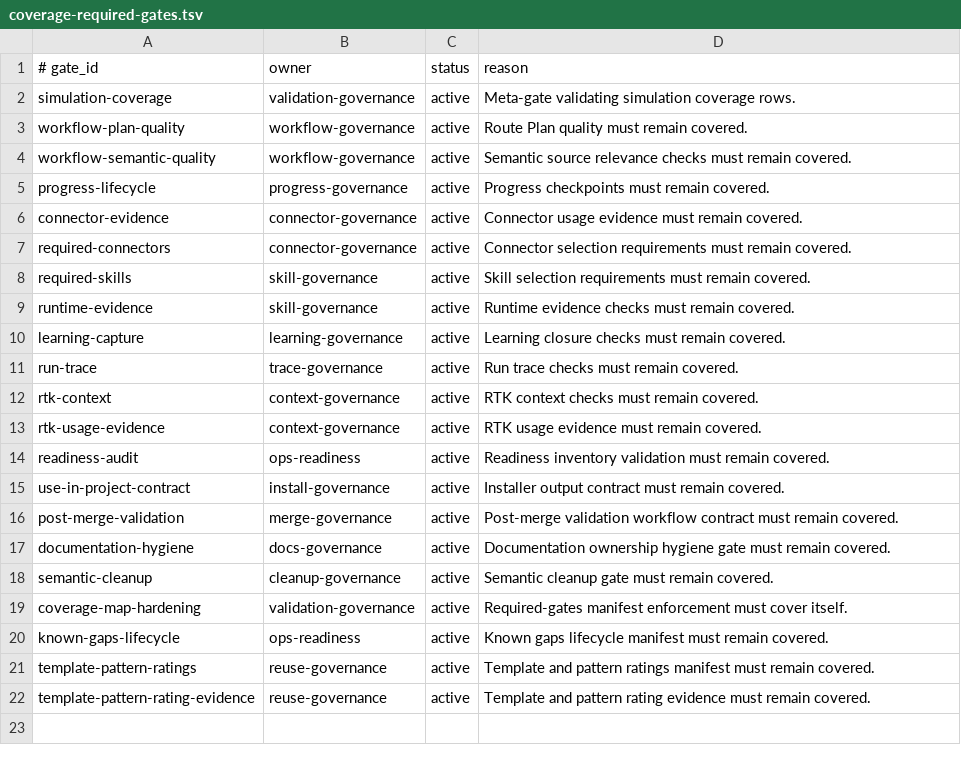
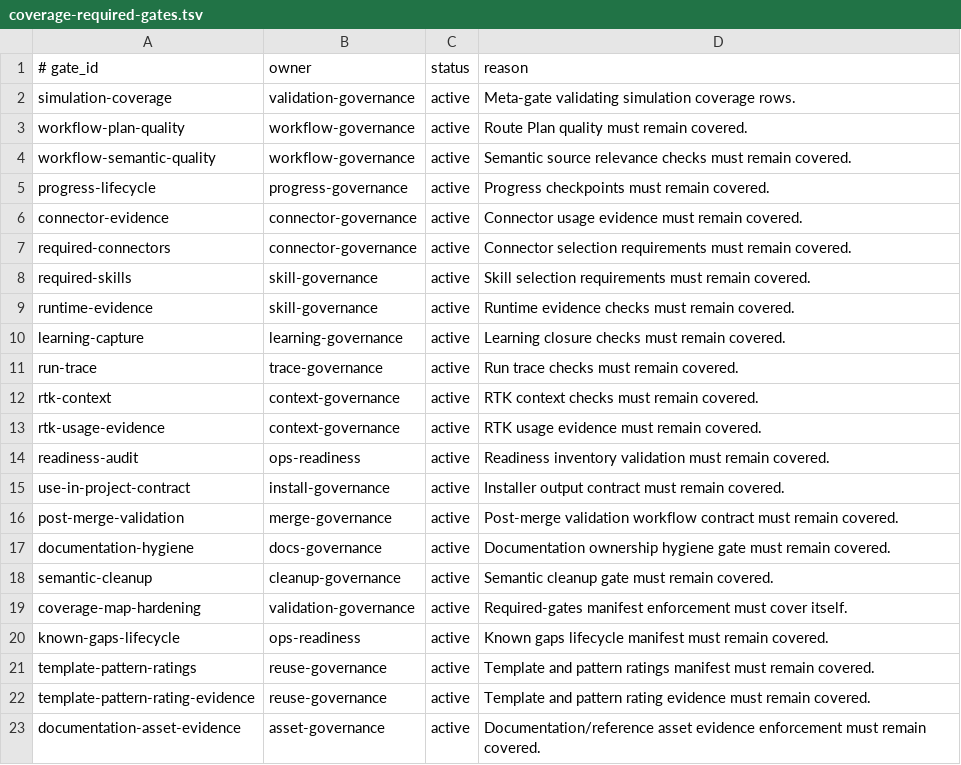
Before and after one commit to yotamfried-ux/Engineering-OS, a TSV file: scripts/enforcement/coverage-required-gates.tsv, drawn as a sheet.

Commit message:
Enforce documentation/reference asset evidence as a dedicated policy gate (#168)
Adds a separate deterministic gate (documentation-asset-policy / check-documentation-asset-evidence.sh) that fails PRs with code/config/test changes whose changed Route Plans lack valid Documentation Asset Evidence or a valid Documentation Asset Waiver. Includes its test, workflow, simulation-coverage registration, and closes the documentation-asset-selection-lifecycle gap in the readiness audit. Does not modify check-workflow-evidence.sh.

```diff
--- a/scripts/enforcement/coverage-required-gates.tsv
+++ b/scripts/enforcement/coverage-required-gates.tsv
@@ -22 +22,2 @@ template-pattern-ratings	reuse-governance	active	Template and pattern ratings ma
 template-pattern-rating-evidence	reuse-governance	active	Template and pattern rating evidence must remain covered.
+documentation-asset-evidence	asset-governance	active	Documentation/reference asset evidence enforcement must remain covered.
```
Also changed, not shown: docs/operations/known-gaps.tsv, 6 other files.
